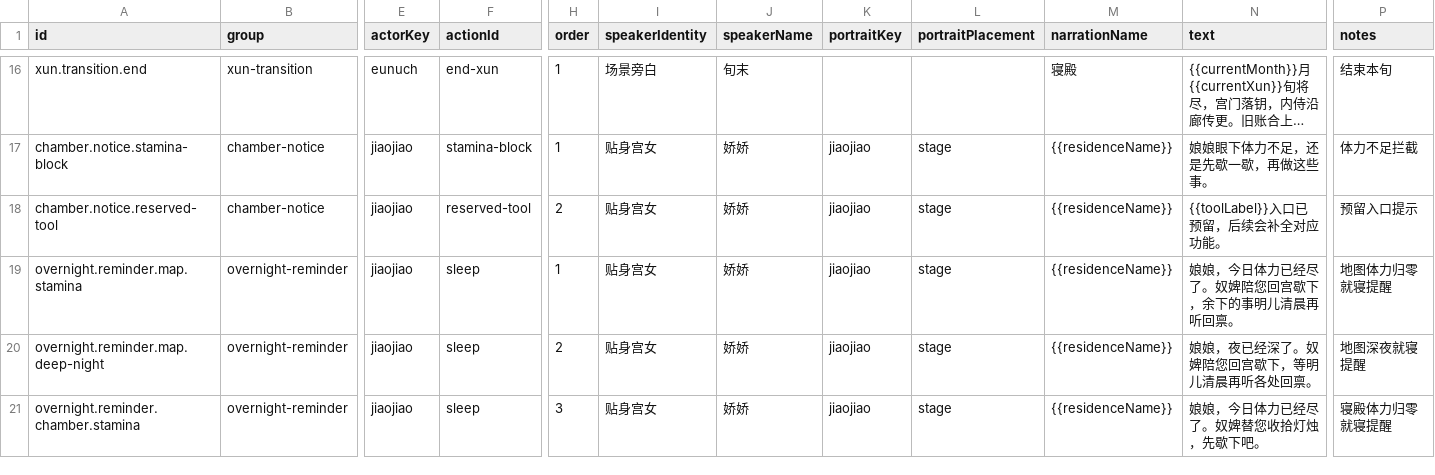
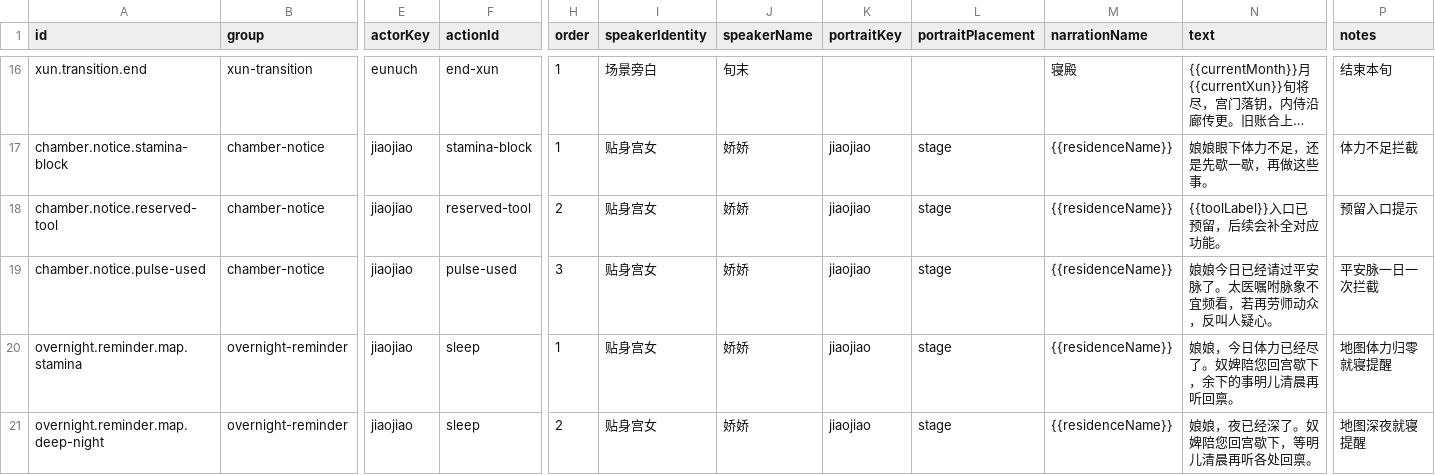
Before and after one commit to changyikun/02-project-codex-ai-config-wiring-fix, a CSV file: 02-project-codex-ai-config-wiring-fix/src/game/narrative/csv/map_chamber_dialogues.csv, drawn as a sheet; only a part is shown, gaps mark what is left out; the shorter side is filled out with more unchanged rows; long unchanged cells end in …; rows hold the shown columns only; the diff names each change by its address in the sheet, - before the commit and + after, or states it on an @@ line.

```diff
--- a/02-project-codex-ai-config-wiring-fix/src/game/narrative/csv/map_chamber_dialogues.csv
+++ b/02-project-codex-ai-config-wiring-fix/src/game/narrative/csv/map_chamber_dialogues.csv
+row 19: chamber.notice.pulse-used | chamber-notice | jiaojiao | pulse-used | 3 | 贴身宫女 | 娇娇 | jiaojiao | stage | {{residenceName}} | 娘娘今日已经请过平安脉了。太医嘱咐脉象不宜频看，若再劳师动众，反叫人疑心。 | 平安脉一日一次拦截
```
Also changed, not shown: 02-project-codex-ai-config-wiring-fix/src/game/narrative/csv/npc_tools_dialogues.csv, 02-project-codex-ai-config-wiring-fix/src/game/numerics/csv/generated_consort_rules.csv, 56 other files.
